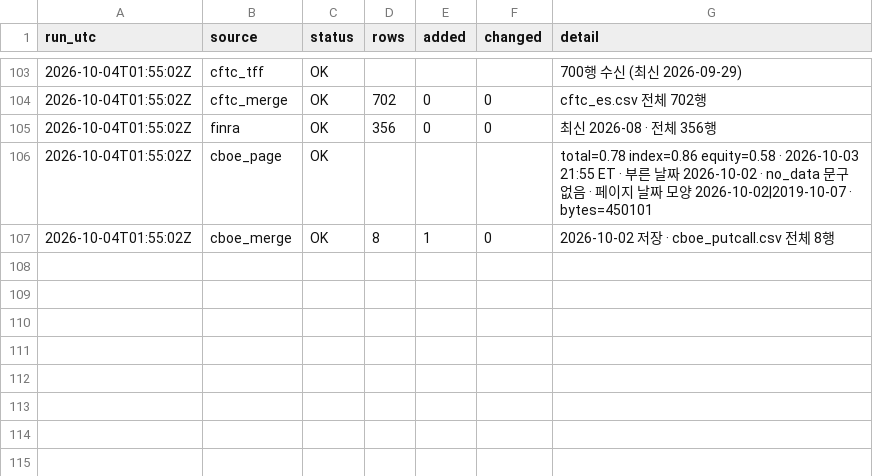
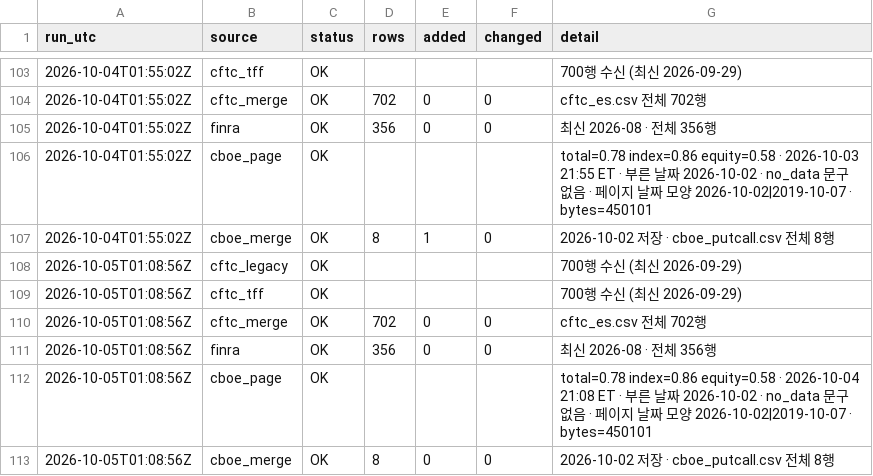
Before and after one commit to Leelll1/Screen, a CSV file: results/_meta/us_source_health.csv, drawn as a sheet; only a part is shown, gaps mark what is left out; the diff names each change by its address in the sheet, - before the commit and + after, or states it on an @@ line.

```diff
--- a/results/_meta/us_source_health.csv
+++ b/results/_meta/us_source_health.csv
+row 108: 2026-10-05T01:08:56Z | cftc_legacy | OK |  |  |  | 700행 수신 (최신 2026-09-29)
+row 109: 2026-10-05T01:08:56Z | cftc_tff | OK |  |  |  | 700행 수신 (최신 2026-09-29)
+row 110: 2026-10-05T01:08:56Z | cftc_merge | OK | 702 | 0 | 0 | cftc_es.csv 전체 702행
+row 111: 2026-10-05T01:08:56Z | finra | OK | 356 | 0 | 0 | 최신 2026-08 · 전체 356행
+row 112: 2026-10-05T01:08:56Z | cboe_page | OK |  |  |  | total=0.78 index=0.86 equity=0.58 · 2026-10-04 21:08 ET · 부른 날짜 2026-10-02 · no_data 문구 없음 · 페이지 날짜 모양 2026-10-02|2019-10-07 · bytes=450101
+row 113: 2026-10-05T01:08:56Z | cboe_merge | OK | 8 | 0 | 0 | 2026-10-02 저장 · cboe_putcall.csv 전체 8행
```
